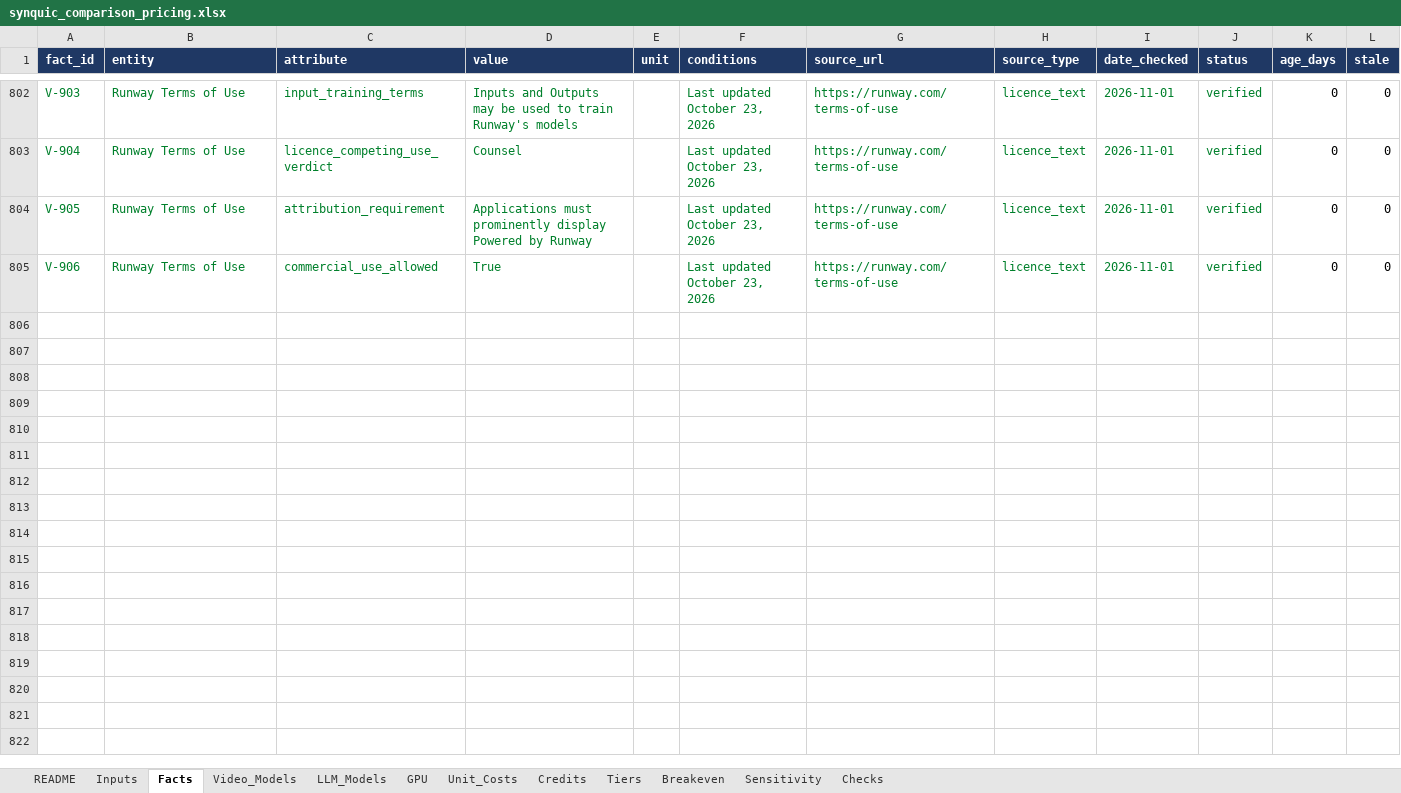
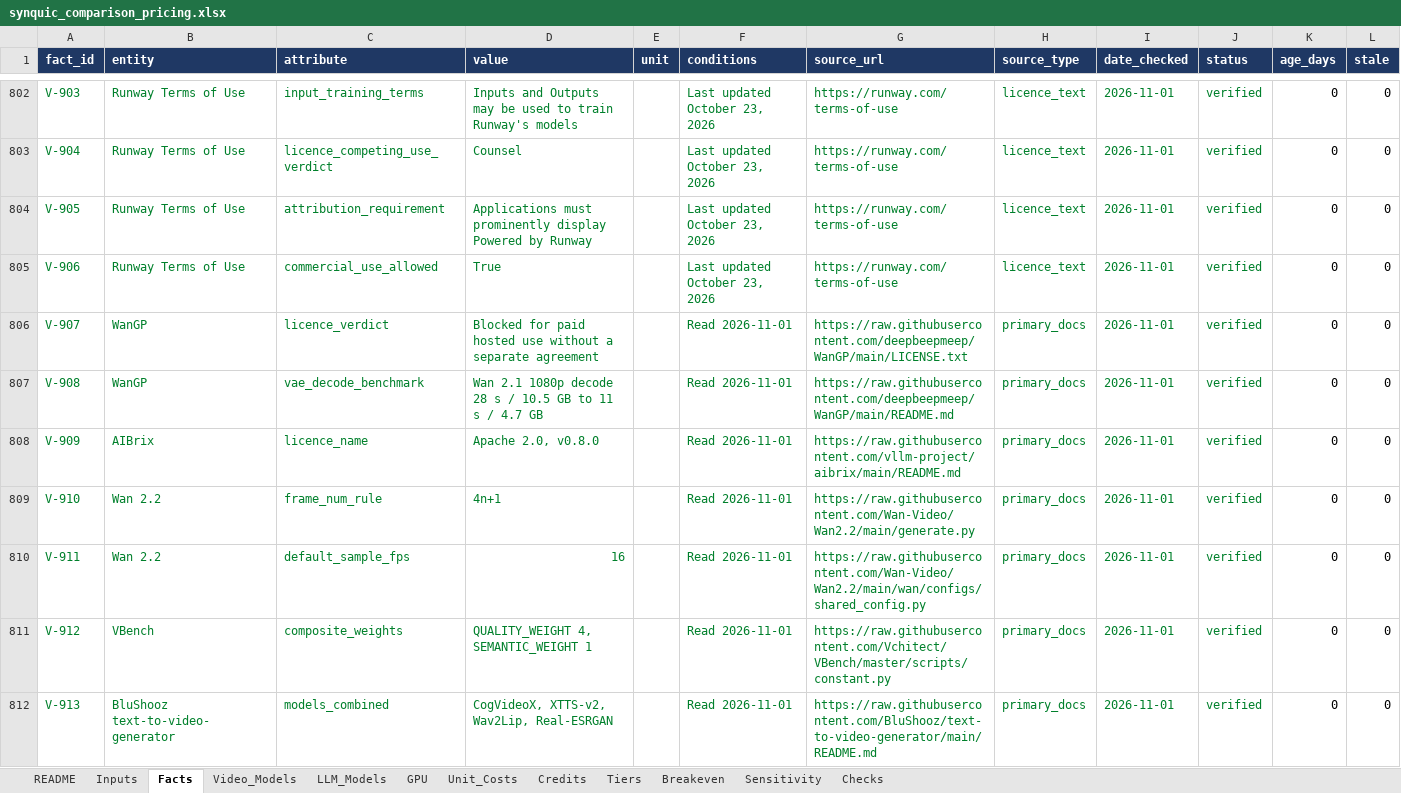
Before and after one commit to jainnishant779/synquic_project1, an Excel workbook: workbook/synquic_comparison_pricing.xlsx, sheet Facts, drawn as a sheet; only a part is shown, gaps mark what is left out; values as stored, in another font and other column widths than the file's, no borders; the diff names each change by its address in the sheet, - before the commit and + after, or states it on an @@ line.

Commit message:
Audit repository catalog and adopt confirmed items
Add Wan 4n+1 frame counts, a wan_local dialect and tolerant API polling. Record WanGP licence, AIBrix, VBench and BluShooz findings; unverified claims stay out.

```diff
--- a/workbook/synquic_comparison_pricing.xlsx (sheet Facts)
+++ b/workbook/synquic_comparison_pricing.xlsx (sheet Facts)
+row 806: V-907 | WanGP | licence_verdict | Blocked for paid hosted use without a separate agreement |  | Read 2026-11-01 | https://raw.githubusercontent.com/deepbeepmeep/WanGP/main/LICENSE.txt | primary_docs | 2026-11-01 | verified | 0 | 0
+row 807: V-908 | WanGP | vae_decode_benchmark | Wan 2.1 1080p decode 28 s / 10.5 GB to 11 s / 4.7 GB |  | Read 2026-11-01 | https://raw.githubusercontent.com/deepbeepmeep/WanGP/main/README.md | primary_docs | 2026-11-01 | verified | 0 | 0
+row 808: V-909 | AIBrix | licence_name | Apache 2.0, v0.8.0 |  | Read 2026-11-01 | https://raw.githubusercontent.com/vllm-project/aibrix/main/README.md | primary_docs | 2026-11-01 | verified | 0 | 0
+row 809: V-910 | Wan 2.2 | frame_num_rule | 4n+1 |  | Read 2026-11-01 | https://raw.githubusercontent.com/Wan-Video/Wan2.2/main/generate.py | primary_docs | 2026-11-01 | verified | 0 | 0
+row 810: V-911 | Wan 2.2 | default_sample_fps | 16 |  | Read 2026-11-01 | https://raw.githubusercontent.com/Wan-Video/Wan2.2/main/wan/configs/shared_config.py | primary_docs | 2026-11-01 | verified | 0 | 0
+row 811: V-912 | VBench | composite_weights | QUALITY_WEIGHT 4, SEMANTIC_WEIGHT 1 |  | Read 2026-11-01 | https://raw.githubusercontent.com/Vchitect/VBench/master/scripts/constant.py | primary_docs | 2026-11-01 | verified | 0 | 0
+row 812: V-913 | BluShooz text-to-video-generator | models_combined | CogVideoX, XTTS-v2, Wav2Lip, Real-ESRGAN |  | Read 2026-11-01 | https://raw.githubusercontent.com/BluShooz/text-to-video-generator/main/README.md | primary_docs | 2026-11-01 | verified | 0 | 0
```
Also changed, not shown: formulas that keep their value, 10 other files.
